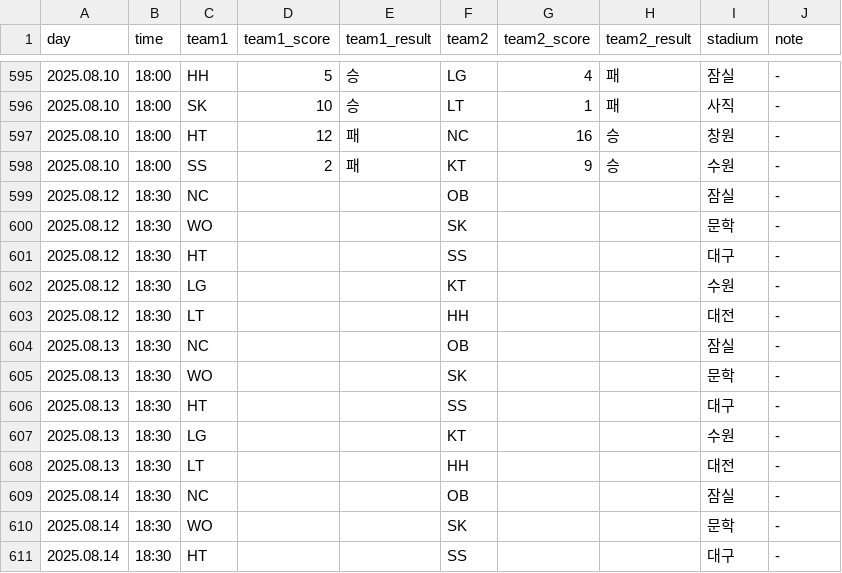
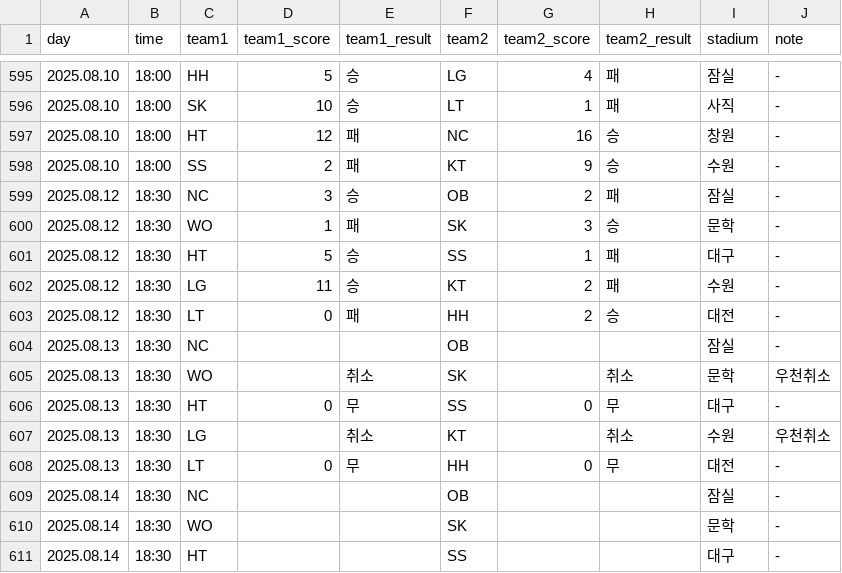
Before and after one commit to rladbstlr87/tothe_ballpark, a CSV file: data/kbo_schedule.csv, drawn as a sheet; only a part is shown, gaps mark what is left out.

```diff
--- a/data/kbo_schedule.csv
+++ b/data/kbo_schedule.csv
@@ -598,12 +598,12 @@
 2025.08.10,18:00,SS,2,패,KT,9,승,수원,-
-2025.08.12,18:30,NC,,,OB,,,잠실,-
-2025.08.12,18:30,WO,,,SK,,,문학,-
-2025.08.12,18:30,HT,,,SS,,,대구,-
-2025.08.12,18:30,LG,,,KT,,,수원,-
-2025.08.12,18:30,LT,,,HH,,,대전,-
+2025.08.12,18:30,NC,3,승,OB,2,패,잠실,-
+2025.08.12,18:30,WO,1,패,SK,3,승,문학,-
+2025.08.12,18:30,HT,5,승,SS,1,패,대구,-
+2025.08.12,18:30,LG,11,승,KT,2,패,수원,-
+2025.08.12,18:30,LT,0,패,HH,2,승,대전,-
 2025.08.13,18:30,NC,,,OB,,,잠실,-
-2025.08.13,18:30,WO,,,SK,,,문학,-
-2025.08.13,18:30,HT,,,SS,,,대구,-
-2025.08.13,18:30,LG,,,KT,,,수원,-
-2025.08.13,18:30,LT,,,HH,,,대전,-
+2025.08.13,18:30,WO,,취소,SK,,취소,문학,우천취소
+2025.08.13,18:30,HT,0,무,SS,0,무,대구,-
+2025.08.13,18:30,LG,,취소,KT,,취소,수원,우천취소
+2025.08.13,18:30,LT,0,무,HH,0,무,대전,-
 2025.08.14,18:30,NC,,,OB,,,잠실,-
```
Also changed, not shown: data/all_hitter_stats.csv, data/all_pitcher_stats.csv, 4 other files.
